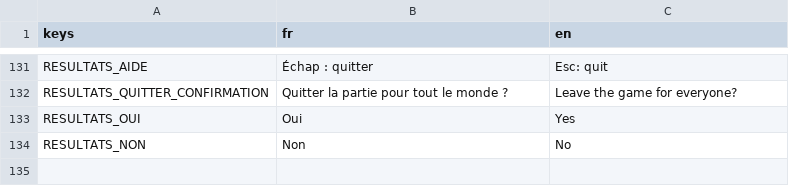
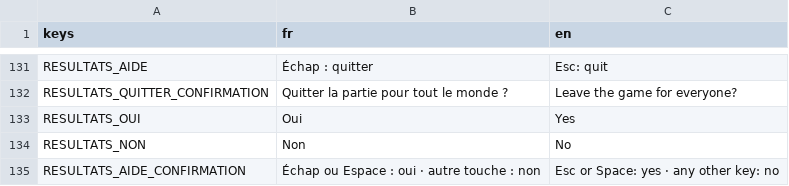
Before and after one commit to w3cdotorg/LeLion-multi, a CSV file: Assets/Traductions/traductions.csv, drawn as a sheet; only a part is shown, gaps mark what is left out.

```diff
--- a/Assets/Traductions/traductions.csv
+++ b/Assets/Traductions/traductions.csv
@@ -134 +134,2 @@ RESULTATS_OUI,Oui,Yes
 RESULTATS_NON,Non,No
+RESULTATS_AIDE_CONFIRMATION,Échap ou Espace : oui · autre touche : non,Esc or Space: yes · any other key: no
```
Also changed, not shown: 8 other files.
